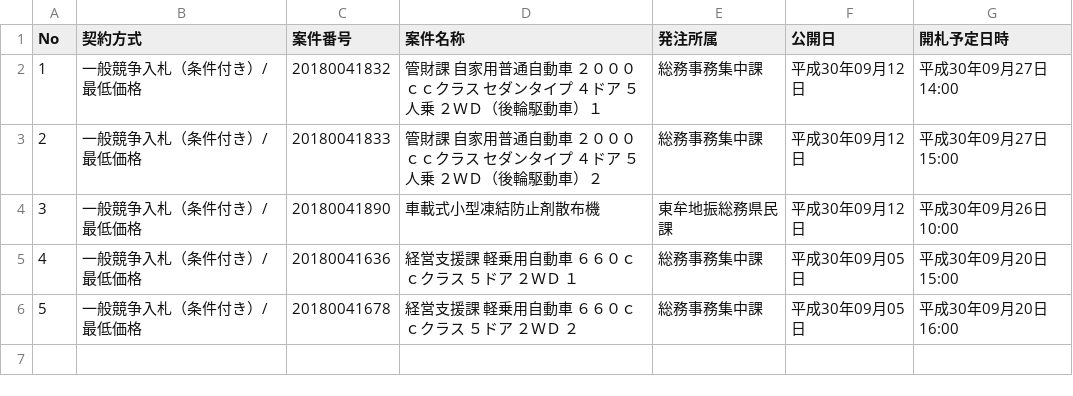
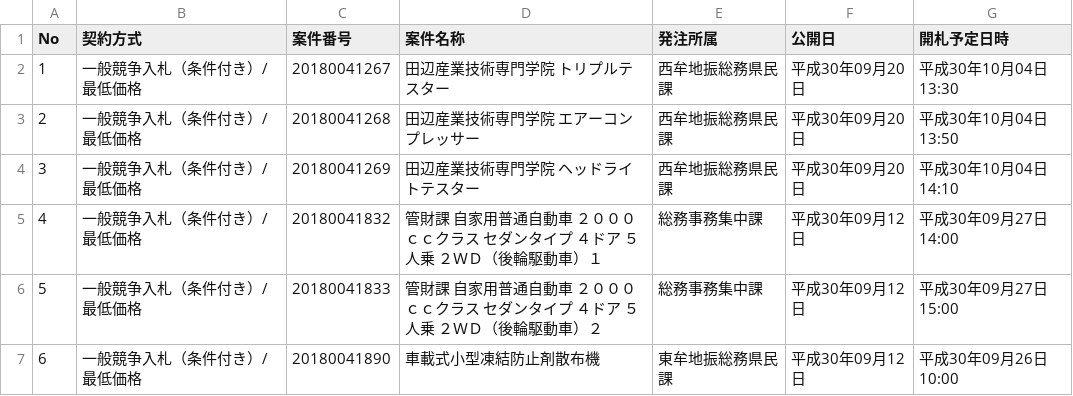
Before and after one commit to wakayama-pref-org/Goods-e-procurement-system_Bid_Advertisement, a CSV file: csv/goods-e-procurement-system_bid_advertisement.csv, drawn as a sheet; removed rows and columns are numbered as before the commit, all else as after; the diff names each change by its address in the sheet, - before the commit and + after, or states it on an @@ line.

```diff
--- a/csv/goods-e-procurement-system_bid_advertisement.csv
+++ b/csv/goods-e-procurement-system_bid_advertisement.csv
+row 2: 1 | 一般競争入札（条件付き）/最低価格 | 20180041267 | 田辺産業技術専門学院 トリプルテスター | 西牟地振総務県民課 | 平成30年09月20日 | 平成30年10月04日 13:30
+row 3: 2 | 一般競争入札（条件付き）/最低価格 | 20180041268 | 田辺産業技術専門学院 エアーコンプレッサー | 西牟地振総務県民課 | 平成30年09月20日 | 平成30年10月04日 13:50
+row 4: 3 | 一般競争入札（条件付き）/最低価格 | 20180041269 | 田辺産業技術専門学院 ヘッドライトテスター | 西牟地振総務県民課 | 平成30年09月20日 | 平成30年10月04日 14:10
@@ column A (No) renumbered between rows 5 and 7 @@
-row 5: 4 | 一般競争入札（条件付き）/最低価格 | 20180041636 | 経営支援課 軽乗用自動車 ６６０ｃｃクラス ５ドア ２ＷＤ １ | 総務事務集中課 | 平成30年09月05日 | 平成30年09月20日 15:00
-row 6: 5 | 一般競争入札（条件付き）/最低価格 | 20180041678 | 経営支援課 軽乗用自動車 ６６０ｃｃクラス ５ドア ２ＷＤ ２ | 総務事務集中課 | 平成30年09月05日 | 平成30年09月20日 16:00
```
Also changed, not shown: 1 other file.
